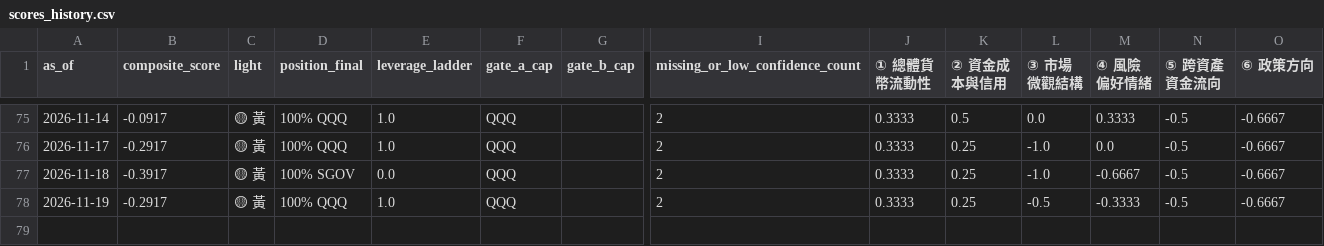
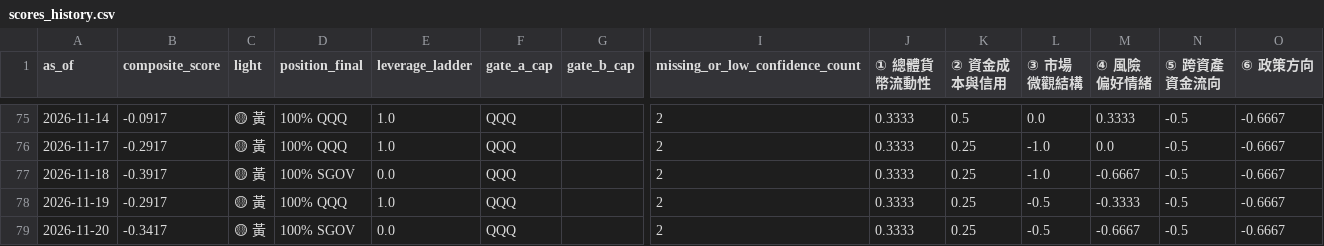
Before and after one commit to weiting1226/stock, a CSV file: docs/data/scores_history.csv, drawn as a sheet; only a part is shown, gaps mark what is left out; rows hold the shown columns only; the diff names each change by its address in the sheet, - before the commit and + after, or states it on an @@ line.

```diff
--- a/docs/data/scores_history.csv
+++ b/docs/data/scores_history.csv
+row 79: 2026-11-20 | -0.3417 | 🟡 黃 | 100% SGOV | 0.0 | QQQ |  | 2 | 0.3333 | 0.25 | -0.5 | -0.6667 | -0.5 | -0.6667
```
Also changed, not shown: docs/data/etf_snapshots.csv, docs/data/raw_indicators.csv, 3 other files.
